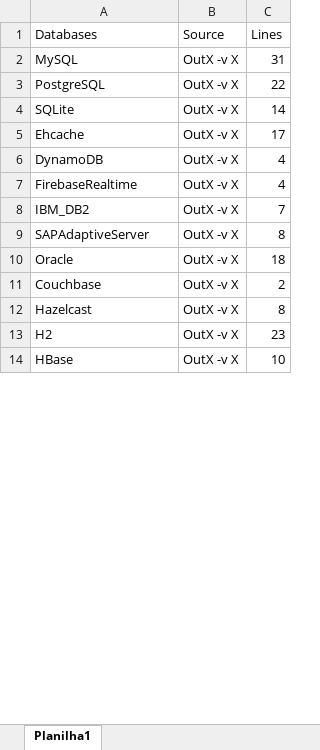
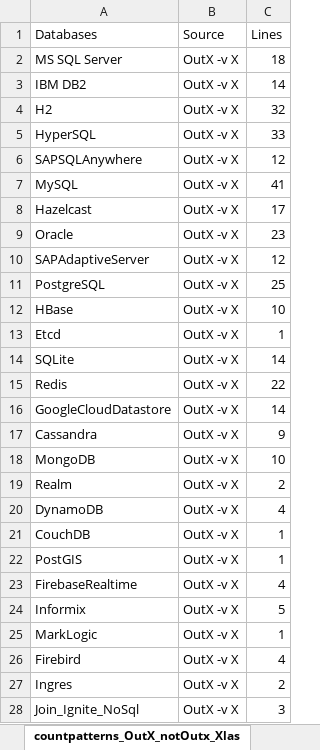
Before and after one commit to gems-uff/db-mining, an Excel workbook: resources/databases_keep_out.xlsx, sheet countpatterns_OutX_notOutx_Xlas, drawn as a sheet; only a part is shown; values as stored, in another font and other column widths than the file's, no cell formats; removed rows and columns are numbered as before the commit, all else as after; the diff covers the shown part only; the diff names each change by its address in the sheet, - before the commit and + after, or states it on an @@ line.

```diff
--- a/resources/databases_keep_out.xlsx (sheet countpatterns_OutX_notOutx_Xlas)
+++ b/resources/databases_keep_out.xlsx (sheet countpatterns_OutX_notOutx_Xlas)
-sheet tab: Planilha1
+sheet tab: countpatterns_OutX_notOutx_Xlas
+row 2: MS SQL Server | OutX -v X | 18
+row 3: IBM DB2 | OutX -v X | 14
+row 4: H2 | OutX -v X | 32
+row 5: HyperSQL | OutX -v X | 33
+row 6: SAPSQLAnywhere | OutX -v X | 12
-C7 (Lines): 31
+C7 (Lines): 41
+row 8: Hazelcast | OutX -v X | 17
+row 9: Oracle | OutX -v X | 23
+row 10: SAPAdaptiveServer | OutX -v X | 12
-C11 (Lines): 22
+C11 (Lines): 25
@@ row 14 moved to row 12: HBase @@
+row 13: Etcd | OutX -v X | 1
-row 5: Ehcache | OutX -v X | 17
+row 15: Redis | OutX -v X | 22
+row 16: GoogleCloudDatastore | OutX -v X | 14
+row 17: Cassandra | OutX -v X | 9
+row 18: MongoDB | OutX -v X | 10
+row 19: Realm | OutX -v X | 2
+row 21: CouchDB | OutX -v X | 1
@@ row 35 moved to row 22: PostGIS @@
-row 8: IBM_DB2 | OutX -v X | 7
-row 9: SAPAdaptiveServer | OutX -v X | 8
-row 10: Oracle | OutX -v X | 18
+row 24: Informix | OutX -v X | 5
+row 25: MarkLogic | OutX -v X | 1
+row 26: Firebird | OutX -v X | 4
-A27 (Databases): Couchbase
+A27 (Databases): Ingres
-row 12: Hazelcast | OutX -v X | 8
-row 13: H2 | OutX -v X | 23
+row 28: Join_Ignite_NoSql | OutX -v X | 3
```
Also changed, not shown: 65 added rows, 78 removed rows, 9 moved rows and 22 edited cells elsewhere in this sheet, cell formats, resources/historical_rulesv1.xlsx, resources/historical_rulesv10.xlsx, 15 other files.
